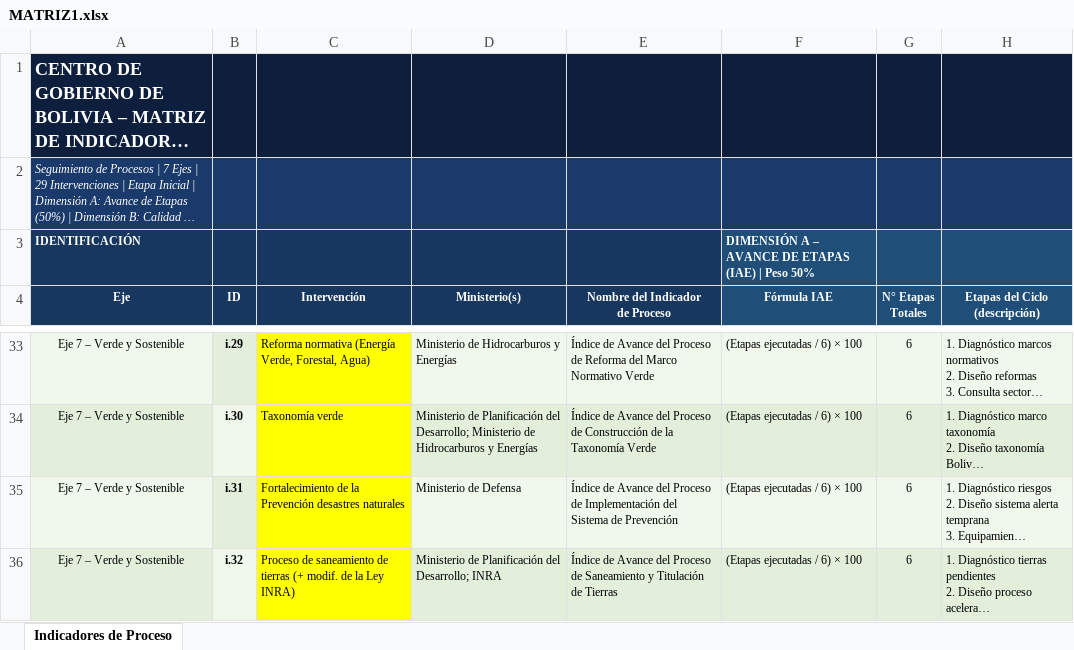
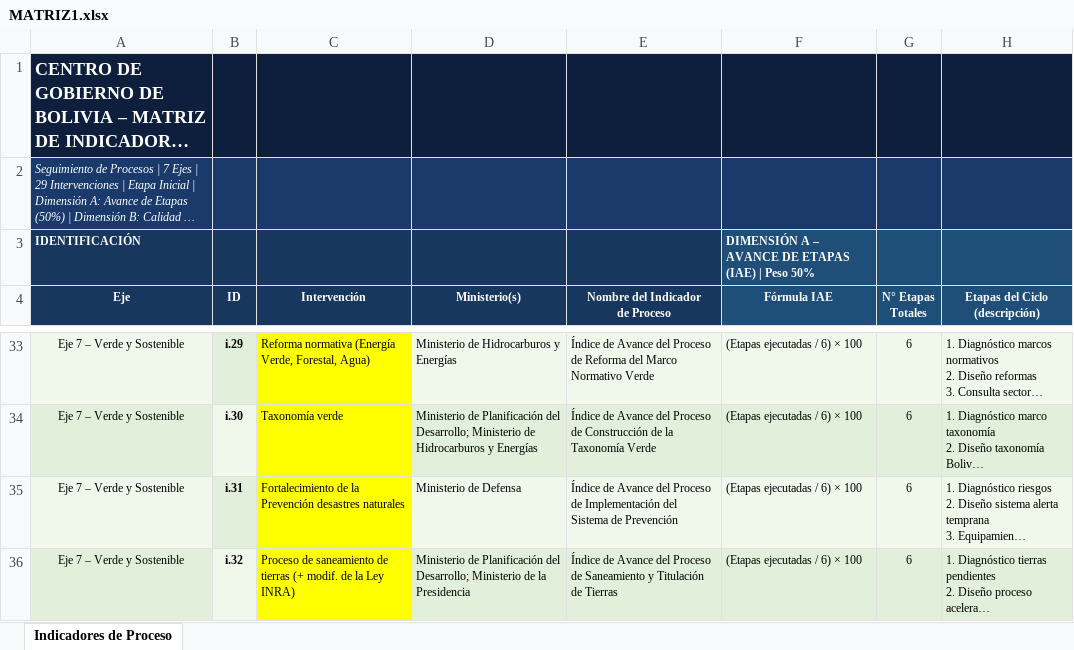
Before and after one commit to mglchcn/intervenciones, an Excel workbook: MATRIZ1.xlsx, sheet Indicadores de Proceso, drawn as a sheet; only a part is shown, gaps mark what is left out; long unchanged cells end in …; values as stored, in another font and other column widths than the file's, no borders; the diff names each change by its address in the sheet, - before the commit and + after, or states it on an @@ line.

Commit message:
Add files via upload

```diff
--- a/MATRIZ1.xlsx (sheet Indicadores de Proceso)
+++ b/MATRIZ1.xlsx (sheet Indicadores de Proceso)
-D36 (Ministerio(s)): …del Desarrollo; INRA
+D36 (Ministerio(s)): …del Desarrollo; Ministerio de la Presidencia
```
